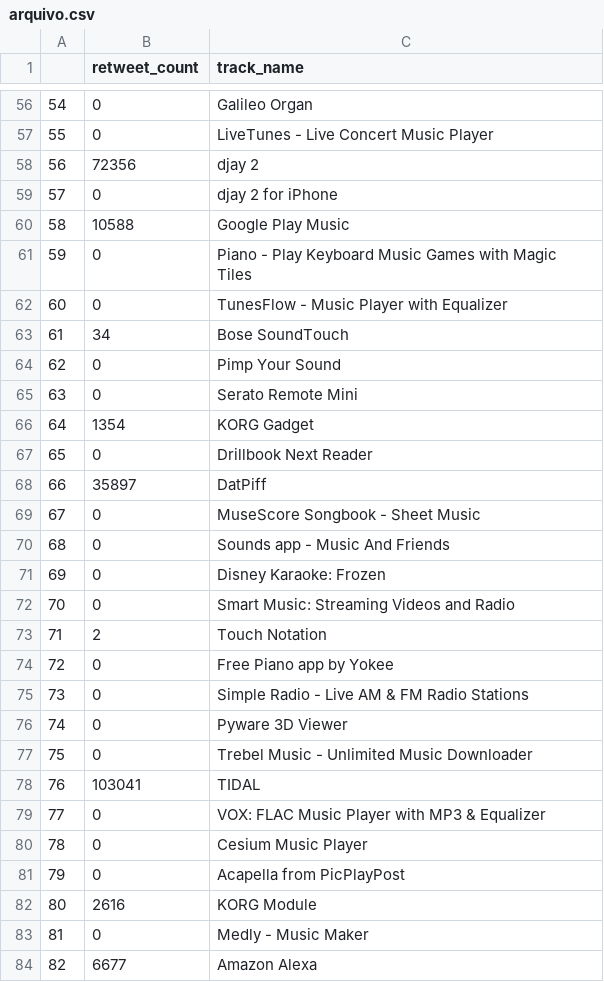
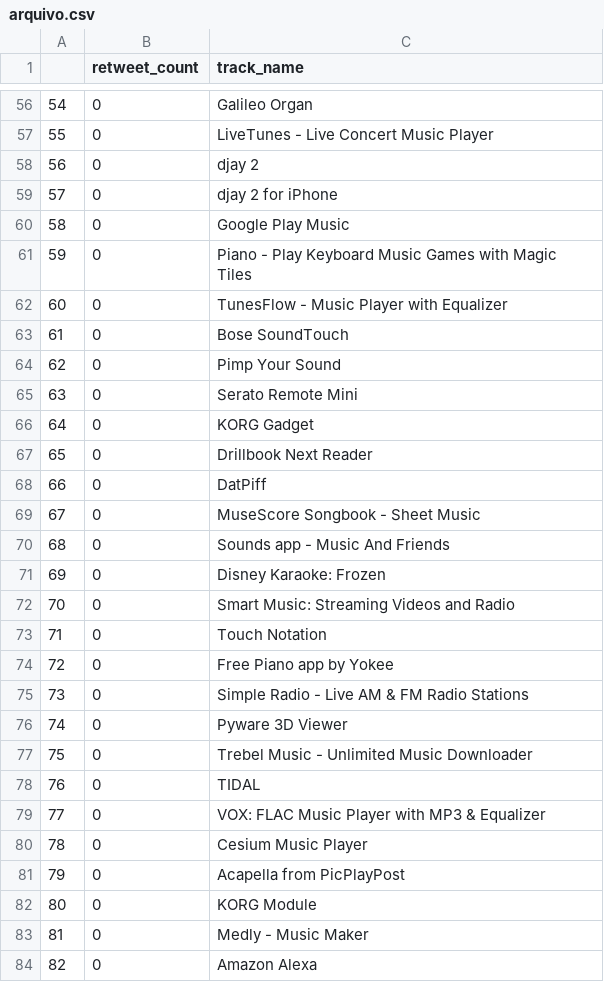
Before and after one commit to levymtmr/data_science, a CSV file: arquivo.csv, drawn as a sheet; only a part is shown, gaps mark what is left out; the diff covers the shown part only.

```diff
--- a/arquivo.csv
+++ b/arquivo.csv
@@ -57,13 +57,13 @@
 55,0,LiveTunes - Live Concert Music Player
-56,72356,djay 2
+56,0,djay 2
 57,0,djay 2 for iPhone
-58,10588,Google Play Music
+58,0,Google Play Music
 59,0,Piano - Play Keyboard Music Games with Magic Tiles
 60,0,TunesFlow - Music Player with Equalizer
-61,34,Bose SoundTouch
+61,0,Bose SoundTouch
 62,0,Pimp Your Sound
 63,0,Serato Remote Mini
-64,1354,KORG Gadget
+64,0,KORG Gadget
 65,0,Drillbook Next Reader
-66,35897,DatPiff
+66,0,DatPiff
 67,0,MuseScore Songbook - Sheet Music
@@ -72,3 +72,3 @@
 70,0,Smart Music: Streaming Videos and Radio
-71,2,Touch Notation
+71,0,Touch Notation
 72,0,Free Piano app by Yokee
@@ -77,3 +77,3 @@
 75,0,Trebel Music - Unlimited Music Downloader
-76,103041,TIDAL
+76,0,TIDAL
 77,0,VOX: FLAC Music Player with MP3 & Equalizer
@@ -81,4 +81,4 @@
 79,0,Acapella from PicPlayPost
-80,2616,KORG Module
+80,0,KORG Module
 81,0,Medly - Music Maker
-82,6677,Amazon Alexa
+82,0,Amazon Alexa
```
Also changed, not shown: 55 edited cells elsewhere in this file, 5 other files.
